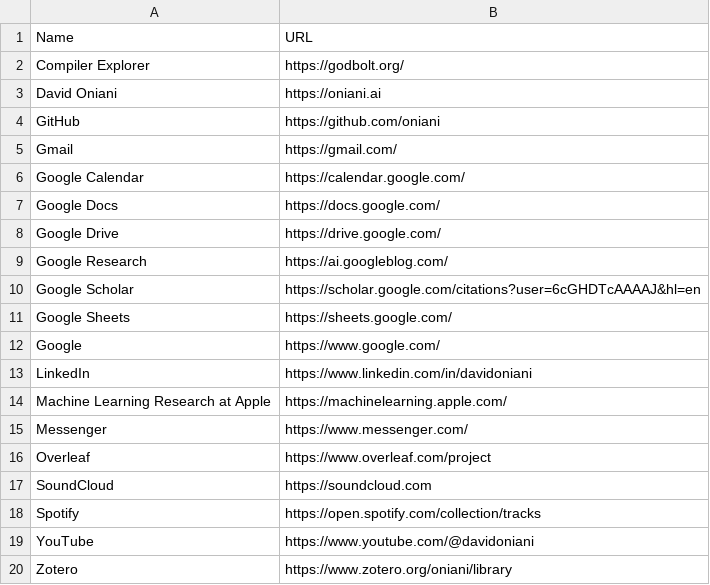
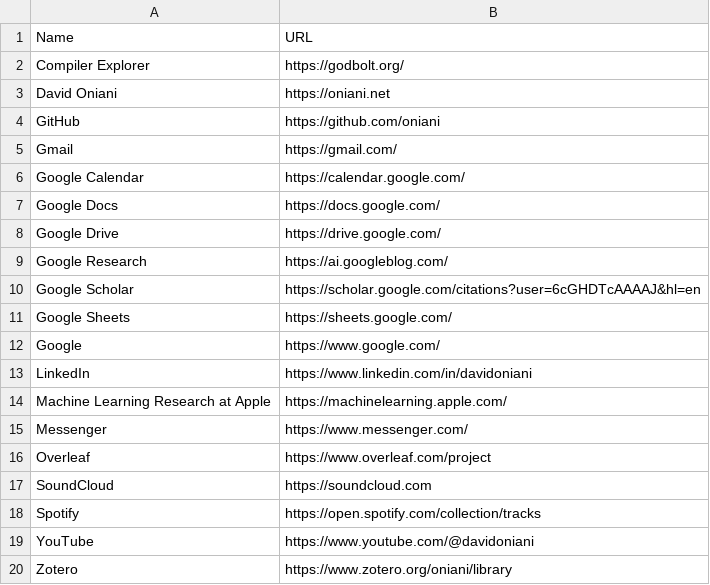
Before and after one commit to oniani/dot, a CSV file: .local/share/bookmark.csv, drawn as a sheet.

```diff
--- a/.local/share/bookmark.csv
+++ b/.local/share/bookmark.csv
@@ -2,3 +2,3 @@ Name|URL
 Compiler Explorer|https://godbolt.org/
-David Oniani|https://oniani.ai
+David Oniani|https://oniani.net
 GitHub|https://github.com/oniani
```
Also changed, not shown: 1 other file.
